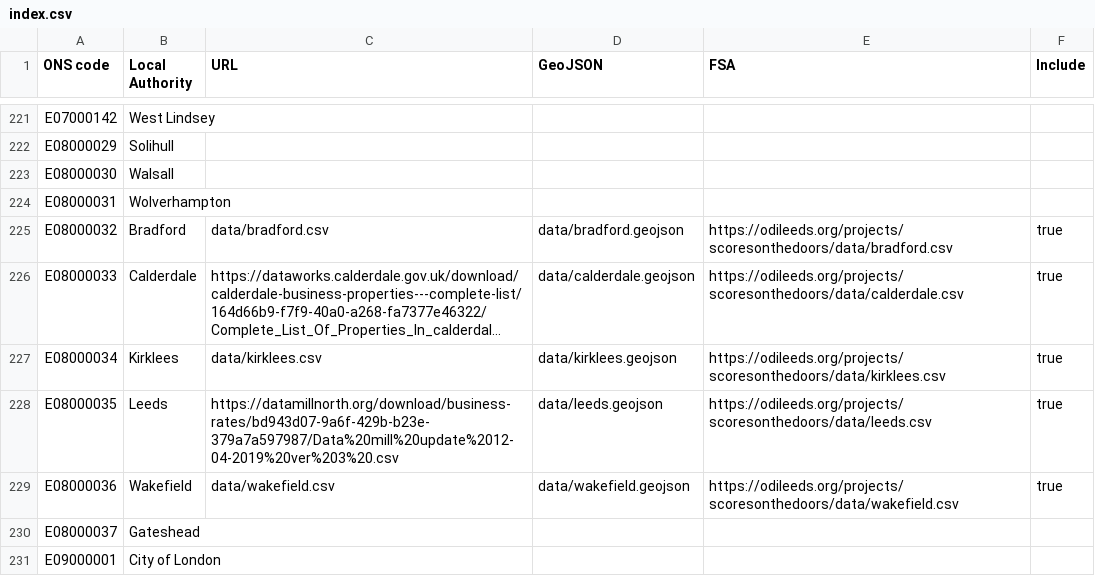
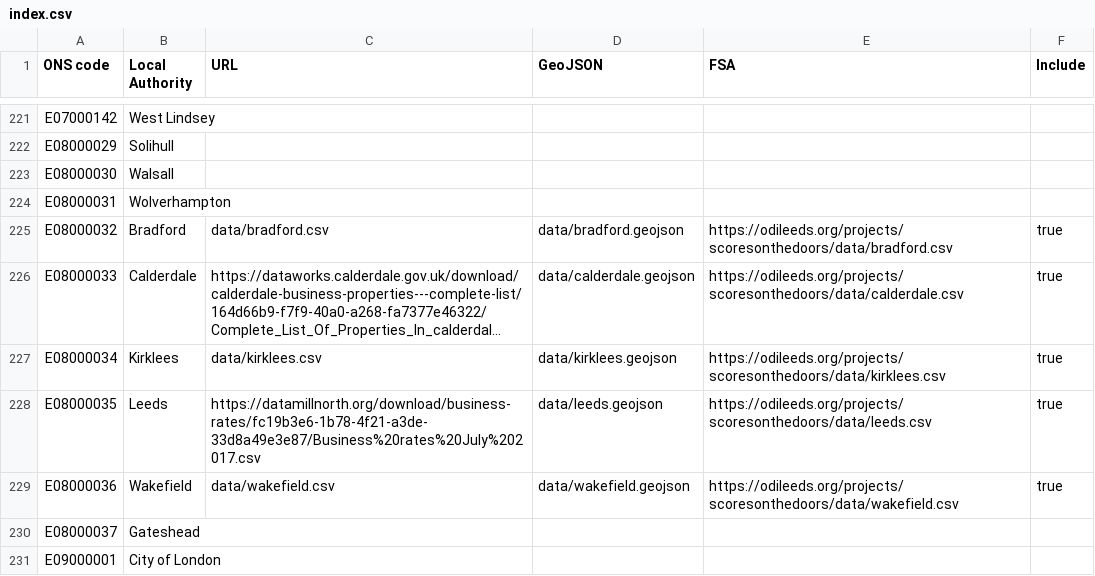
Before and after one commit to odileeds/business-rates, a CSV file: index.csv, drawn as a sheet; only a part is shown, gaps mark what is left out; long unchanged cells end in …; the diff names each change by its address in the sheet, - before the commit and + after, or states it on an @@ line.

```diff
--- a/index.csv
+++ b/index.csv
-C228 (URL): https://datamillnorth.org/download/business-rates/bd943d07-9a6f-429b-b23e-379a7a597987/Data%20mill%20update%2012-04-2019%20ver%203%20.csv
+C228 (URL): https://datamillnorth.org/download/business-rates/fc19b3e6-1b78-4f21-a3de-33d8a49e3e87/Business%20rates%20July%202017.csv
```
Also changed, not shown: header.csv, status.csv, 2 other files.
